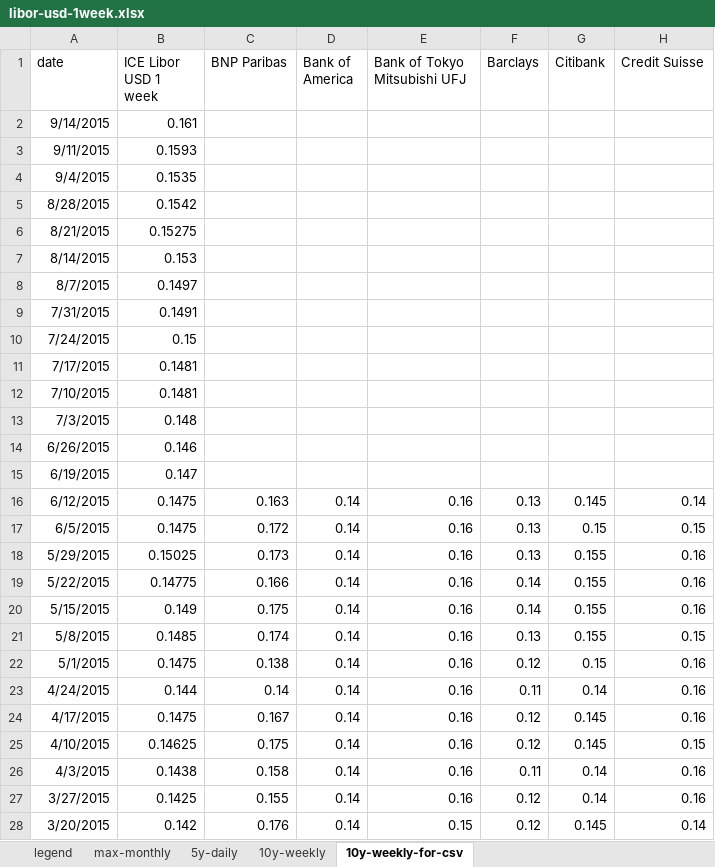
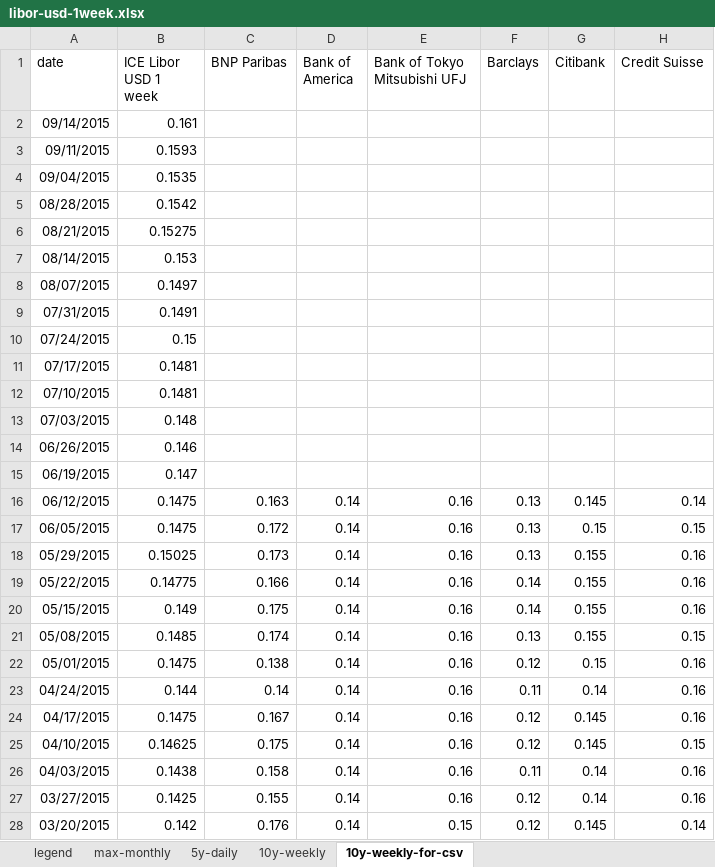
Before and after one commit to bizweekgraphics/2015-how-to-rig-libor-interactive, an Excel workbook: libor-usd-1week.xlsx, sheet 10y-weekly-for-csv, drawn as a sheet; only a part is shown; values as stored, in another font and other column widths than the file's, no borders; the diff covers the shown part only; the diff names each change by its address in the sheet, - before the commit and + after, or states it on an @@ line.

Commit message:
rudimentary libor history and dollar exposure

```diff
--- a/libor-usd-1week.xlsx (sheet 10y-weekly-for-csv)
+++ b/libor-usd-1week.xlsx (sheet 10y-weekly-for-csv)
-A2 (date): 9/14/2015
+A2 (date): 09/14/2015
-A3 (date): 9/11/2015
+A3 (date): 09/11/2015
-A4 (date): 9/4/2015
+A4 (date): 09/04/2015
-A5 (date): 8/28/2015
+A5 (date): 08/28/2015
-A6 (date): 8/21/2015
+A6 (date): 08/21/2015
-A7 (date): 8/14/2015
+A7 (date): 08/14/2015
-A8 (date): 8/7/2015
+A8 (date): 08/07/2015
-A9 (date): 7/31/2015
+A9 (date): 07/31/2015
-A10 (date): 7/24/2015
+A10 (date): 07/24/2015
-A11 (date): 7/17/2015
+A11 (date): 07/17/2015
-A12 (date): 7/10/2015
+A12 (date): 07/10/2015
-A13 (date): 7/3/2015
+A13 (date): 07/03/2015
-A14 (date): 6/26/2015
+A14 (date): 06/26/2015
-A15 (date): 6/19/2015
+A15 (date): 06/19/2015
-A16 (date): 6/12/2015
+A16 (date): 06/12/2015
-A17 (date): 6/5/2015
+A17 (date): 06/05/2015
-A18 (date): 5/29/2015
+A18 (date): 05/29/2015
-A19 (date): 5/22/2015
+A19 (date): 05/22/2015
-A20 (date): 5/15/2015
+A20 (date): 05/15/2015
-A21 (date): 5/8/2015
+A21 (date): 05/08/2015
-A22 (date): 5/1/2015
+A22 (date): 05/01/2015
-A23 (date): 4/24/2015
+A23 (date): 04/24/2015
-A24 (date): 4/17/2015
+A24 (date): 04/17/2015
-A25 (date): 4/10/2015
+A25 (date): 04/10/2015
-A26 (date): 4/3/2015
+A26 (date): 04/03/2015
-A27 (date): 3/27/2015
+A27 (date): 03/27/2015
-A28 (date): 3/20/2015
+A28 (date): 03/20/2015
```
Also changed, not shown: 402 edited cells elsewhere in this sheet, 8 other files.
